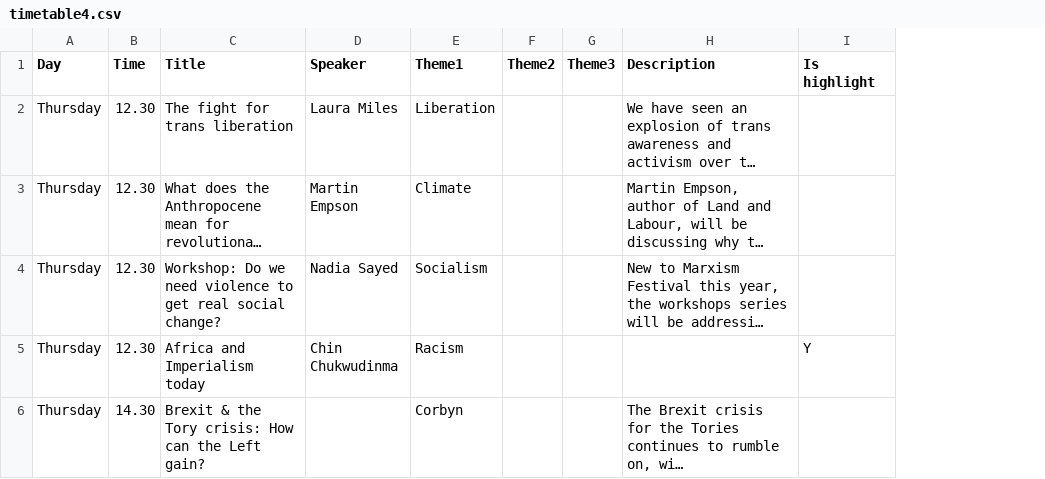
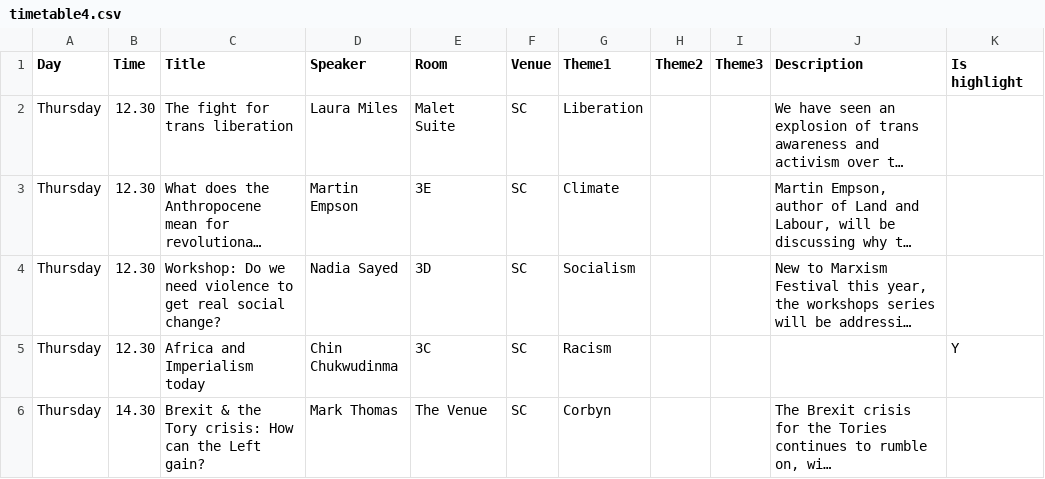
Before and after one commit to jbeaken/festival, a CSV file: src/main/etc/timetable4.csv, drawn as a sheet; only a part is shown; long unchanged cells end in …; the diff covers the shown part only; the diff names each change by its address in the sheet, - before the commit and + after, or states it on an @@ line.

Commit message:
Fixing timetable, now show rooms and venues. New style
Former-commit-id: 67f1b3193dbfcb80a9fb63bf34a25b8ee6df2586
Former-commit-id: 76c47b9eee580192751ffccbe227935436e7c8f9
Former-commit-id: 70cde347b8562f039bda385d51e2396fbd20f49b
Former-commit-id: 6916c5199994b0e032a57e2e3f50d6a170f958cf

```diff
--- a/src/main/etc/timetable4.csv
+++ b/src/main/etc/timetable4.csv
+column E (Room), rows 2-6: Malet Suite | 3E | 3D | 3C | The Venue
+column F (Venue), rows 2-6: all SC
-D6 (Speaker): (empty)
+D6 (Speaker): Mark Thomas
```
Also changed, not shown: 11 added rows, 9 removed rows, 8 moved rows and 22 edited cells elsewhere in this file, 9 other files.
